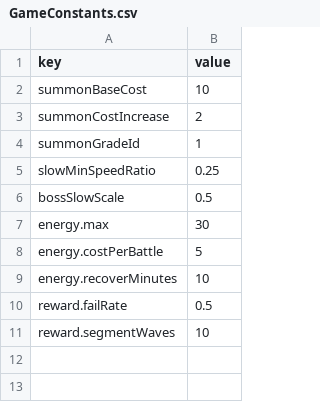
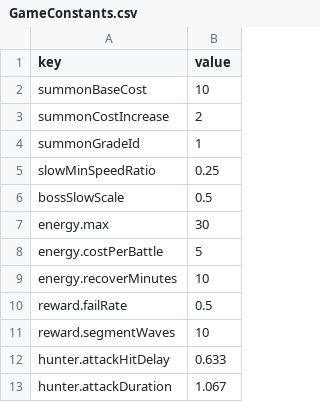
Before and after one commit to eundev00/SlimeTD-Data, a CSV file: Sheets/GameConstants.csv, drawn as a sheet; the diff names each change by its address in the sheet, - before the commit and + after, or states it on an @@ line.

Commit message:
헌터 공격 시점: Towers·Skills attackHitDelay/attackDuration, GameConstants 기본값
- 시트가 기준이다 (2026-11-27 사용자 결정): 서버는 이 값으로 타격을 판정하고, 클라이언트는 클립 타격 이벤트가 이 시점에 오도록 재생 속도를 맞춘다. 애니메이션을 고쳐도 시트는 고치지 않는다
- 비우면 기본값 (hunter.attackHitDelay 0.633, hunter.attackDuration 1.067 = 칼 계열 Sword_Attack)
- 처음 값은 지금 클립에서: 궁수·레인저 1.117/2.417, 석궁병 0.3/1.067, 착한 슬라임 0.133/0.55, 모노리스 0.27/0.7, 일병 분쇄 일격(10303) 0.833/1.333

```diff
--- a/Sheets/GameConstants.csv
+++ b/Sheets/GameConstants.csv
+row 12: hunter.attackHitDelay | 0.633
+row 13: hunter.attackDuration | 1.067
```
Also changed, not shown: Sheets/Skills.csv, Sheets/Towers.csv, 1 other file.
